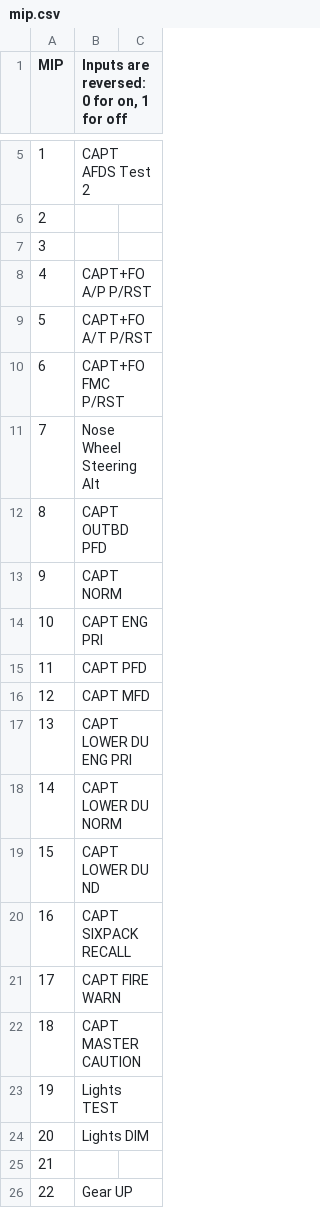
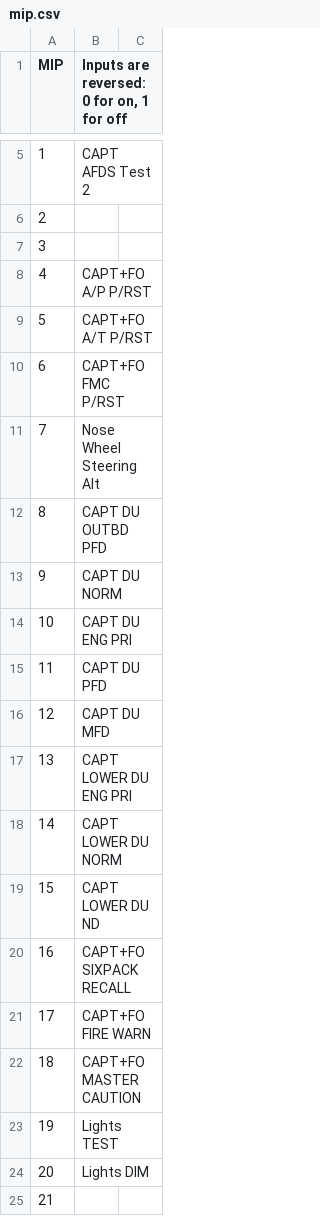
Before and after one commit to retostockli/xpcockpit, a CSV file: xpsismo/doc/mip.csv, drawn as a sheet; only a part is shown, gaps mark what is left out; the shorter side is filled out with more unchanged rows; the diff covers the shown part only; the diff names each change by its address in the sheet, - before the commit and + after, or states it on an @@ line.

```diff
--- a/xpsismo/doc/mip.csv
+++ b/xpsismo/doc/mip.csv
-B12: CAPT OUTBD PFD
+B12: CAPT DU OUTBD PFD
-B13: CAPT NORM
+B13: CAPT DU NORM
-B14: CAPT ENG PRI
+B14: CAPT DU ENG PRI
-B15: CAPT PFD
+B15: CAPT DU PFD
-B16: CAPT MFD
+B16: CAPT DU MFD
-B20: CAPT SIXPACK RECALL
+B20: CAPT+FO SIXPACK RECALL
-B21: CAPT FIRE WARN
+B21: CAPT+FO FIRE WARN
-B22: CAPT MASTER CAUTION
+B22: CAPT+FO MASTER CAUTION
```
Also changed, not shown: 79 added rows, 17 moved rows, 16 edited cells and row numbers in column A elsewhere in this file, 3 other files.
